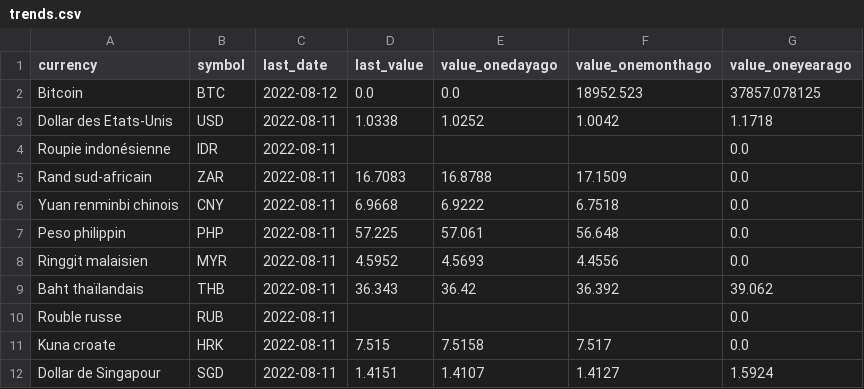
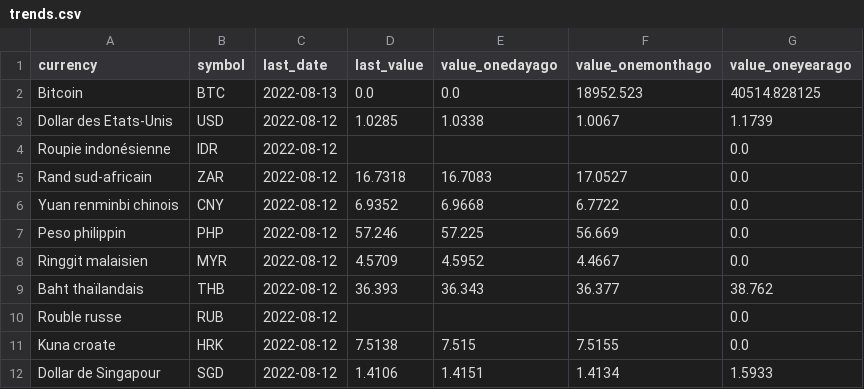
Before and after one commit to AntoineDumestre/Exchange-rates, a CSV file: trends.csv, drawn as a sheet; only a part is shown; the diff covers the shown part only.

Commit message:
daily_data_update_commit

```diff
--- a/trends.csv
+++ b/trends.csv
@@ -1,12 +1,12 @@
 currency,symbol,last_date,last_value,value_onedayago,value_onemonthago,value_oneyearago
-Bitcoin,BTC,2022-08-12,0.0,0.0,18952.523,37857.078125
-Dollar des Etats-Unis,USD,2022-08-11,1.0338,1.0252,1.0042,1.1718
-Roupie indonésienne,IDR,2022-08-11,,,,0.0
-Rand sud-africain,ZAR,2022-08-11,16.7083,16.8788,17.1509,0.0
-Yuan renminbi chinois,CNY,2022-08-11,6.9668,6.9222,6.7518,0.0
-Peso philippin,PHP,2022-08-11,57.225,57.061,56.648,0.0
-Ringgit malaisien,MYR,2022-08-11,4.5952,4.5693,4.4556,0.0
-Baht thaïlandais,THB,2022-08-11,36.343,36.42,36.392,39.062
-Rouble russe,RUB,2022-08-11,,,,0.0
-Kuna croate,HRK,2022-08-11,7.515,7.5158,7.517,0.0
-Dollar de Singapour,SGD,2022-08-11,1.4151,1.4107,1.4127,1.5924
+Bitcoin,BTC,2022-08-13,0.0,0.0,18952.523,40514.828125
+Dollar des Etats-Unis,USD,2022-08-12,1.0285,1.0338,1.0067,1.1739
+Roupie indonésienne,IDR,2022-08-12,,,,0.0
+Rand sud-africain,ZAR,2022-08-12,16.7318,16.7083,17.0527,0.0
+Yuan renminbi chinois,CNY,2022-08-12,6.9352,6.9668,6.7722,0.0
+Peso philippin,PHP,2022-08-12,57.246,57.225,56.669,0.0
+Ringgit malaisien,MYR,2022-08-12,4.5709,4.5952,4.4667,0.0
+Baht thaïlandais,THB,2022-08-12,36.393,36.343,36.377,38.762
+Rouble russe,RUB,2022-08-12,,,,0.0
+Kuna croate,HRK,2022-08-12,7.5138,7.515,7.5155,0.0
+Dollar de Singapour,SGD,2022-08-12,1.4106,1.4151,1.4134,1.5933
```
Also changed, not shown: 86 edited cells elsewhere in this file, 1 other file.
